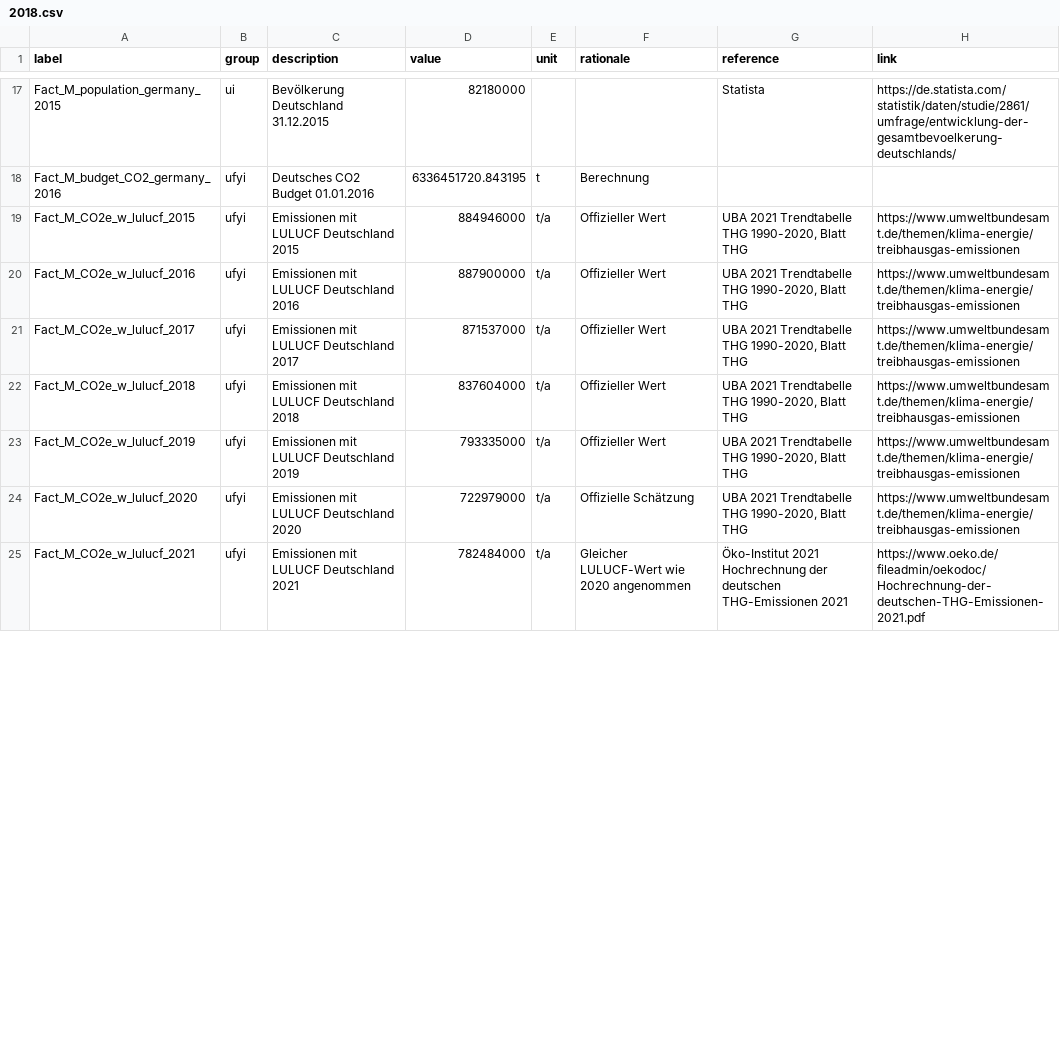
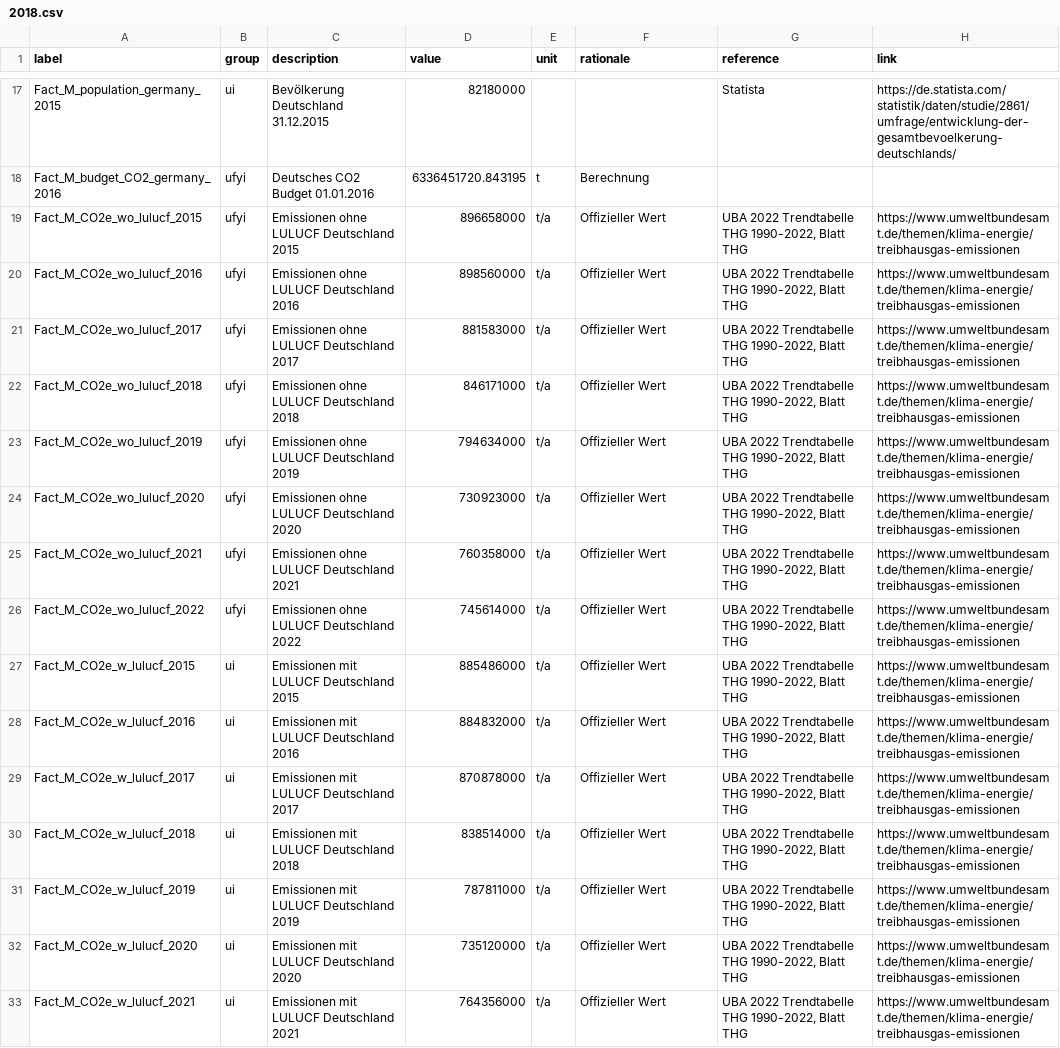
Before and after one commit to GermanZero-de/localzero-data-public, a CSV file: facts/2018.csv, drawn as a sheet; only a part is shown, gaps mark what is left out; the diff covers the shown part only.

Commit message:
first data update

```diff
--- a/facts/2018.csv
+++ b/facts/2018.csv
@@ -18,8 +18,16 @@ Fact_M_population_germany_2015,ui,Bevölkerung Deutschland 31.12.2015,82180000,,
 Fact_M_budget_CO2_germany_2016,ufyi,Deutsches CO2 Budget 01.01.2016,6336451720.843195,t,Berechnung,,
-Fact_M_CO2e_w_lulucf_2015,ufyi,Emissionen mit LULUCF Deutschland 2015,884946000,t/a,Offizieller Wert,"UBA 2021 Trendtabelle THG 1990-2020, Blatt THG",https://www.umweltbundesamt.de/themen/klima-energie/treibhausgas-emissionen
-Fact_M_CO2e_w_lulucf_2016,ufyi,Emissionen mit LULUCF Deutschland 2016,887900000,t/a,Offizieller Wert,"UBA 2021 Trendtabelle THG 1990-2020, Blatt THG",https://www.umweltbundesamt.de/themen/klima-energie/treibhausgas-emissionen
-Fact_M_CO2e_w_lulucf_2017,ufyi,Emissionen mit LULUCF Deutschland 2017,871537000,t/a,Offizieller Wert,"UBA 2021 Trendtabelle THG 1990-2020, Blatt THG",https://www.umweltbundesamt.de/themen/klima-energie/treibhausgas-emissionen
-Fact_M_CO2e_w_lulucf_2018,ufyi,Emissionen mit LULUCF Deutschland 2018,837604000,t/a,Offizieller Wert,"UBA 2021 Trendtabelle THG 1990-2020, Blatt THG",https://www.umweltbundesamt.de/themen/klima-energie/treibhausgas-emissionen
-Fact_M_CO2e_w_lulucf_2019,ufyi,Emissionen mit LULUCF Deutschland 2019,793335000,t/a,Offizieller Wert,"UBA 2021 Trendtabelle THG 1990-2020, Blatt THG",https://www.umweltbundesamt.de/themen/klima-energie/treibhausgas-emissionen
-Fact_M_CO2e_w_lulucf_2020,ufyi,Emissionen mit LULUCF Deutschland 2020,722979000,t/a,Offizielle Schätzung,"UBA 2021 Trendtabelle THG 1990-2020, Blatt THG",https://www.umweltbundesamt.de/themen/klima-energie/treibhausgas-emissionen
-Fact_M_CO2e_w_lulucf_2021,ufyi,Emissionen mit LULUCF Deutschland 2021,782484000,t/a,Gleicher LULUCF-Wert wie 2020 angenommen,Öko-Institut 2021 Hochrechnung der deutschen THG-Emissionen 2021,https://www.oeko.de/fileadmin/oekodoc/Hochrechnung-der-deutschen-THG-Emissionen-2021.pdf
+Fact_M_CO2e_wo_lulucf_2015,ufyi,Emissionen ohne LULUCF Deutschland 2015,896658000,t/a,Offizieller Wert,"UBA 2022 Trendtabelle THG 1990-2022, Blatt THG",https://www.umweltbundesamt.de/themen/klima-energie/treibhausgas-emissionen
+Fact_M_CO2e_wo_lulucf_2016,ufyi,Emissionen ohne LULUCF Deutschland 2016,898560000,t/a,Offizieller Wert,"UBA 2022 Trendtabelle THG 1990-2022, Blatt THG",https://www.umweltbundesamt.de/themen/klima-energie/treibhausgas-emissionen
+Fact_M_CO2e_wo_lulucf_2017,ufyi,Emissionen ohne LULUCF Deutschland 2017,881583000,t/a,Offizieller Wert,"UBA 2022 Trendtabelle THG 1990-2022, Blatt THG",https://www.umweltbundesamt.de/themen/klima-energie/treibhausgas-emissionen
+Fact_M_CO2e_wo_lulucf_2018,ufyi,Emissionen ohne LULUCF Deutschland 2018,846171000,t/a,Offizieller Wert,"UBA 2022 Trendtabelle THG 1990-2022, Blatt THG",https://www.umweltbundesamt.de/themen/klima-energie/treibhausgas-emissionen
+Fact_M_CO2e_wo_lulucf_2019,ufyi,Emissionen ohne LULUCF Deutschland 2019,794634000,t/a,Offizieller Wert,"UBA 2022 Trendtabelle THG 1990-2022, Blatt THG",https://www.umweltbundesamt.de/themen/klima-energie/treibhausgas-emissionen
+Fact_M_CO2e_wo_lulucf_2020,ufyi,Emissionen ohne LULUCF Deutschland 2020,730923000,t/a,Offizieller Wert,"UBA 2022 Trendtabelle THG 1990-2022, Blatt THG",https://www.umweltbundesamt.de/themen/klima-energie/treibhausgas-emissionen
+Fact_M_CO2e_wo_lulucf_2021,ufyi,Emissionen ohne LULUCF Deutschland 2021,760358000,t/a,Offizieller Wert,"UBA 2022 Trendtabelle THG 1990-2022, Blatt THG",https://www.umweltbundesamt.de/themen/klima-energie/treibhausgas-emissionen
+Fact_M_CO2e_wo_lulucf_2022,ufyi,Emissionen ohne LULUCF Deutschland 2022,745614000,t/a,Offizieller Wert,"UBA 2022 Trendtabelle THG 1990-2022, Blatt THG",https://www.umweltbundesamt.de/themen/klima-energie/treibhausgas-emissionen
+Fact_M_CO2e_w_lulucf_2015,ui,Emissionen mit LULUCF Deutschland 2015,885486000,t/a,Offizieller Wert,"UBA 2022 Trendtabelle THG 1990-2022, Blatt THG",https://www.umweltbundesamt.de/themen/klima-energie/treibhausgas-emissionen
+Fact_M_CO2e_w_lulucf_2016,ui,Emissionen mit LULUCF Deutschland 2016,884832000,t/a,Offizieller Wert,"UBA 2022 Trendtabelle THG 1990-2022, Blatt THG",https://www.umweltbundesamt.de/themen/klima-energie/treibhausgas-emissionen
+Fact_M_CO2e_w_lulucf_2017,ui,Emissionen mit LULUCF Deutschland 2017,870878000,t/a,Offizieller Wert,"UBA 2022 Trendtabelle THG 1990-2022, Blatt THG",https://www.umweltbundesamt.de/themen/klima-energie/treibhausgas-emissionen
+Fact_M_CO2e_w_lulucf_2018,ui,Emissionen mit LULUCF Deutschland 2018,838514000,t/a,Offizieller Wert,"UBA 2022 Trendtabelle THG 1990-2022, Blatt THG",https://www.umweltbundesamt.de/themen/klima-energie/treibhausgas-emissionen
+Fact_M_CO2e_w_lulucf_2019,ui,Emissionen mit LULUCF Deutschland 2019,787811000,t/a,Offizieller Wert,"UBA 2022 Trendtabelle THG 1990-2022, Blatt THG",https://www.umweltbundesamt.de/themen/klima-energie/treibhausgas-emissionen
+Fact_M_CO2e_w_lulucf_2020,ui,Emissionen mit LULUCF Deutschland 2020,735120000,t/a,Offizieller Wert,"UBA 2022 Trendtabelle THG 1990-2022, Blatt THG",https://www.umweltbundesamt.de/themen/klima-energie/treibhausgas-emissionen
+Fact_M_CO2e_w_lulucf_2021,ui,Emissionen mit LULUCF Deutschland 2021,764356000,t/a,Offizieller Wert,"UBA 2022 Trendtabelle THG 1990-2022, Blatt THG",https://www.umweltbundesamt.de/themen/klima-energie/treibhausgas-emissionen
```
Also changed, not shown: 6 removed rows and 22 edited cells elsewhere in this file.
